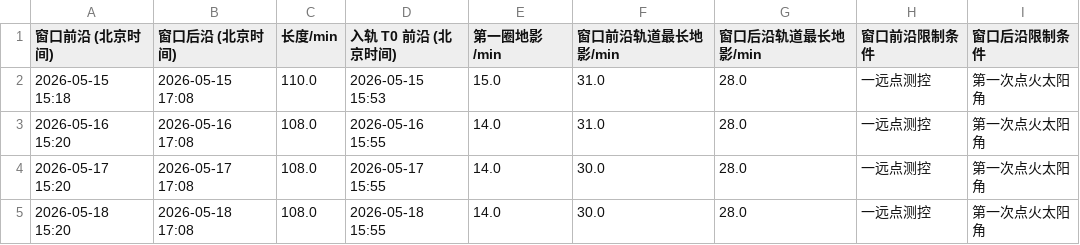
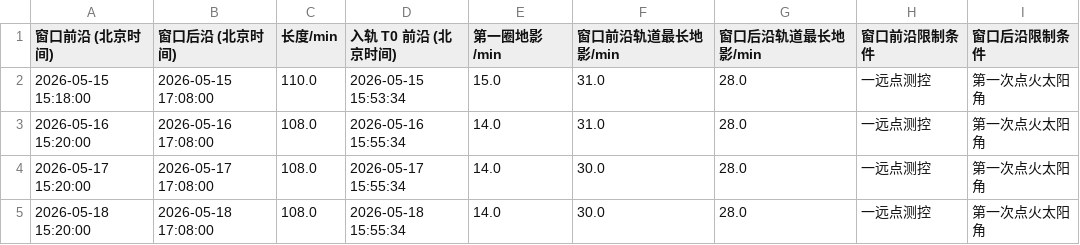
Before and after one commit to panyicast/SMART, a CSV file: projects/F4/data/launch_window_results.csv, drawn as a sheet.

Commit message:
Fix project result cache consistency

```diff
--- a/projects/F4/data/launch_window_results.csv
+++ b/projects/F4/data/launch_window_results.csv
@@ -1,5 +1,5 @@
 窗口前沿 (北京时间),窗口后沿 (北京时间),长度/min,入轨 T0 前沿 (北京时间),第一圈地影/min,窗口前沿轨道最长地影/min,窗口后沿轨道最长地影/min,窗口前沿限制条件,窗口后沿限制条件
-2026-05-15 15:18,2026-05-15 17:08,110.0,2026-05-15 15:53,15.0,31.0,28.0,一远点测控,第一次点火太阳角
-2026-05-16 15:20,2026-05-16 17:08,108.0,2026-05-16 15:55,14.0,31.0,28.0,一远点测控,第一次点火太阳角
-2026-05-17 15:20,2026-05-17 17:08,108.0,2026-05-17 15:55,14.0,30.0,28.0,一远点测控,第一次点火太阳角
-2026-05-18 15:20,2026-05-18 17:08,108.0,2026-05-18 15:55,14.0,30.0,28.0,一远点测控,第一次点火太阳角
+2026-05-15 15:18:00,2026-05-15 17:08:00,110.0,2026-05-15 15:53:34,15.0,31.0,28.0,一远点测控,第一次点火太阳角
+2026-05-16 15:20:00,2026-05-16 17:08:00,108.0,2026-05-16 15:55:34,14.0,31.0,28.0,一远点测控,第一次点火太阳角
+2026-05-17 15:20:00,2026-05-17 17:08:00,108.0,2026-05-17 15:55:34,14.0,30.0,28.0,一远点测控,第一次点火太阳角
+2026-05-18 15:20:00,2026-05-18 17:08:00,108.0,2026-05-18 15:55:34,14.0,30.0,28.0,一远点测控,第一次点火太阳角
```
Also changed, not shown: projects/F4/data/design_continuous_thrust_orbit_history.csv, 17 other files.
